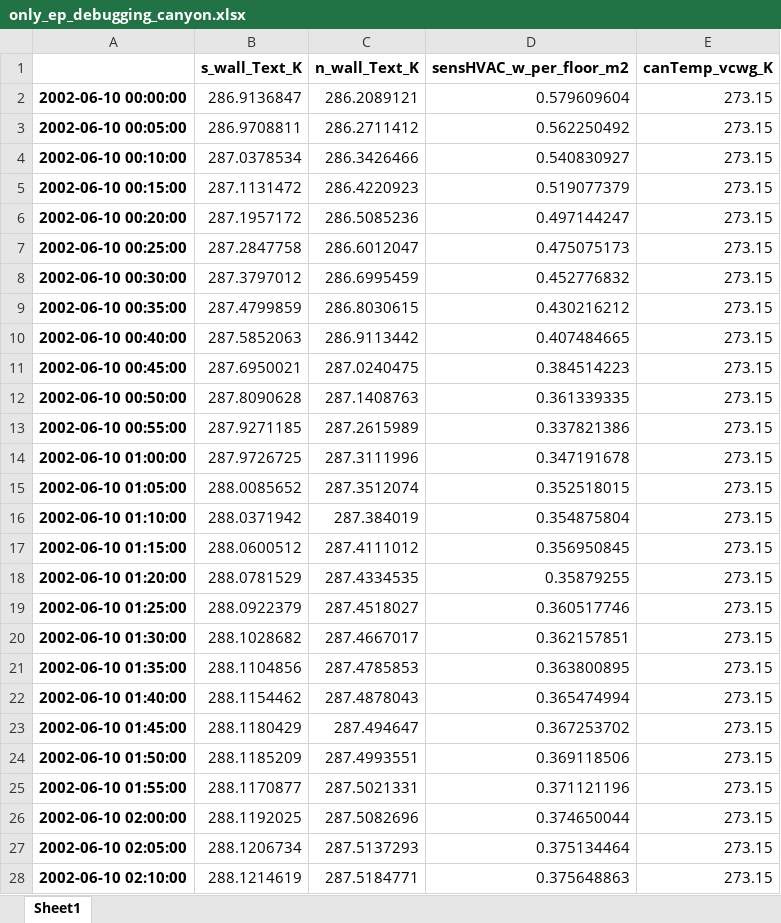
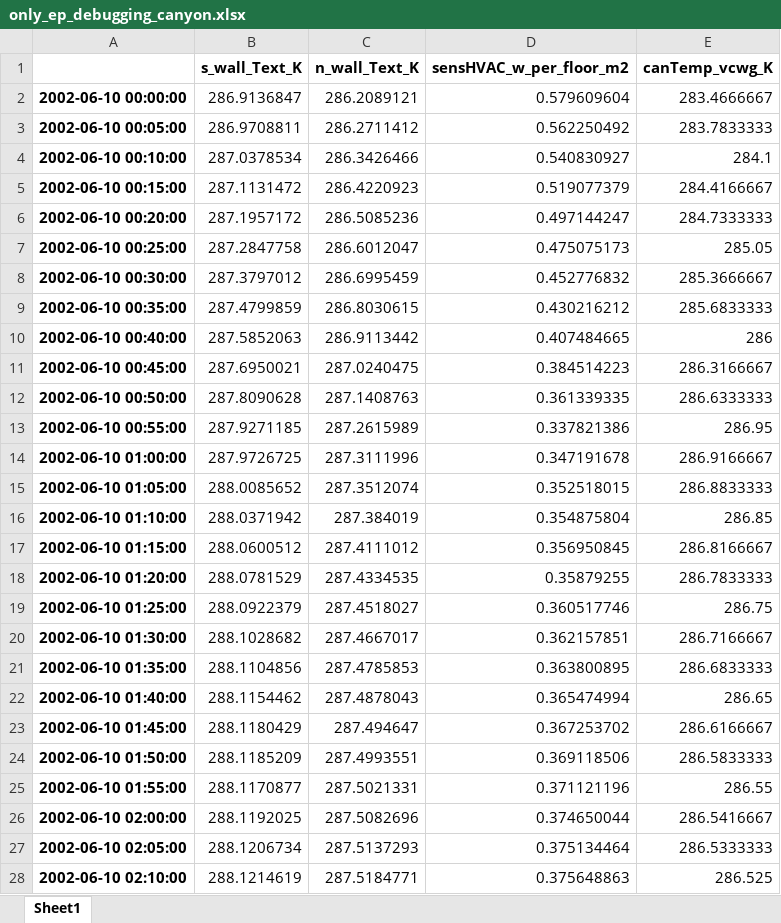
Before and after one commit to xixihaha1995/urban_climate_and_who, an Excel workbook: 1_scripts/EP_And_VCWG_v200/_1_case_analysis/cases/_05_Basel_BSPR_ue1/ep_saving/only_ep_debugging_canyon.xlsx, sheet Sheet1, drawn as a sheet; only a part is shown; values as stored, in another font and other column widths than the file's, no borders; the diff covers the shown part only; the diff names each change by its address in the sheet, - before the commit and + after, or states it on an @@ line.

Commit message:
update only-ep

```diff
--- a/1_scripts/EP_And_VCWG_v200/_1_case_analysis/cases/_05_Basel_BSPR_ue1/ep_saving/only_ep_debugging_canyon.xlsx (sheet Sheet1)
+++ b/1_scripts/EP_And_VCWG_v200/_1_case_analysis/cases/_05_Basel_BSPR_ue1/ep_saving/only_ep_debugging_canyon.xlsx (sheet Sheet1)
-E2 (canTemp_vcwg_K): 273.15
+E2 (canTemp_vcwg_K): 283.4666667
-E3 (canTemp_vcwg_K): 273.15
+E3 (canTemp_vcwg_K): 283.7833333
-E4 (canTemp_vcwg_K): 273.15
+E4 (canTemp_vcwg_K): 284.1
-E5 (canTemp_vcwg_K): 273.15
+E5 (canTemp_vcwg_K): 284.4166667
-E6 (canTemp_vcwg_K): 273.15
+E6 (canTemp_vcwg_K): 284.7333333
-E7 (canTemp_vcwg_K): 273.15
+E7 (canTemp_vcwg_K): 285.05
-E8 (canTemp_vcwg_K): 273.15
+E8 (canTemp_vcwg_K): 285.3666667
-E9 (canTemp_vcwg_K): 273.15
+E9 (canTemp_vcwg_K): 285.6833333
-E10 (canTemp_vcwg_K): 273.15
+E10 (canTemp_vcwg_K): 286
-E11 (canTemp_vcwg_K): 273.15
+E11 (canTemp_vcwg_K): 286.3166667
-E12 (canTemp_vcwg_K): 273.15
+E12 (canTemp_vcwg_K): 286.6333333
-E13 (canTemp_vcwg_K): 273.15
+E13 (canTemp_vcwg_K): 286.95
-E14 (canTemp_vcwg_K): 273.15
+E14 (canTemp_vcwg_K): 286.9166667
-E15 (canTemp_vcwg_K): 273.15
+E15 (canTemp_vcwg_K): 286.8833333
-E16 (canTemp_vcwg_K): 273.15
+E16 (canTemp_vcwg_K): 286.85
-E17 (canTemp_vcwg_K): 273.15
+E17 (canTemp_vcwg_K): 286.8166667
-E18 (canTemp_vcwg_K): 273.15
+E18 (canTemp_vcwg_K): 286.7833333
-E19 (canTemp_vcwg_K): 273.15
+E19 (canTemp_vcwg_K): 286.75
-E20 (canTemp_vcwg_K): 273.15
+E20 (canTemp_vcwg_K): 286.7166667
-E21 (canTemp_vcwg_K): 273.15
+E21 (canTemp_vcwg_K): 286.6833333
-E22 (canTemp_vcwg_K): 273.15
+E22 (canTemp_vcwg_K): 286.65
-E23 (canTemp_vcwg_K): 273.15
+E23 (canTemp_vcwg_K): 286.6166667
-E24 (canTemp_vcwg_K): 273.15
+E24 (canTemp_vcwg_K): 286.5833333
-E25 (canTemp_vcwg_K): 273.15
+E25 (canTemp_vcwg_K): 286.55
-E26 (canTemp_vcwg_K): 273.15
+E26 (canTemp_vcwg_K): 286.5416667
-E27 (canTemp_vcwg_K): 273.15
+E27 (canTemp_vcwg_K): 286.5333333
-E28 (canTemp_vcwg_K): 273.15
+E28 (canTemp_vcwg_K): 286.525
```
Also changed, not shown: 1413 edited cells elsewhere in this sheet, 1_scripts/EP_And_VCWG_v200/_1_case_analysis/cases/_05_Basel_BSPR_ue1/ep_saving/only_ep_ep_wsp_mps_wdir_deg.xlsx, 1 other file.
